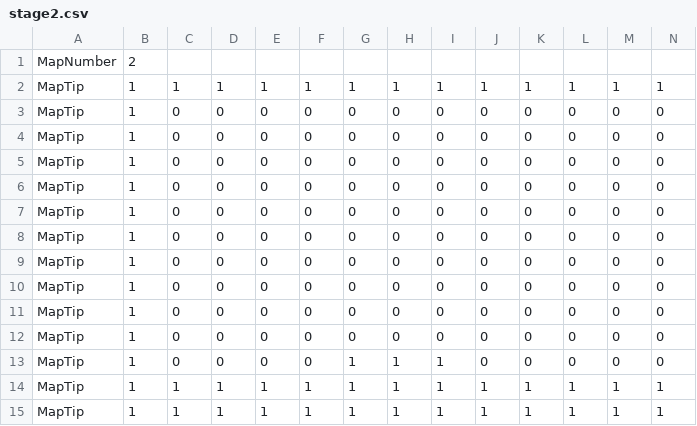
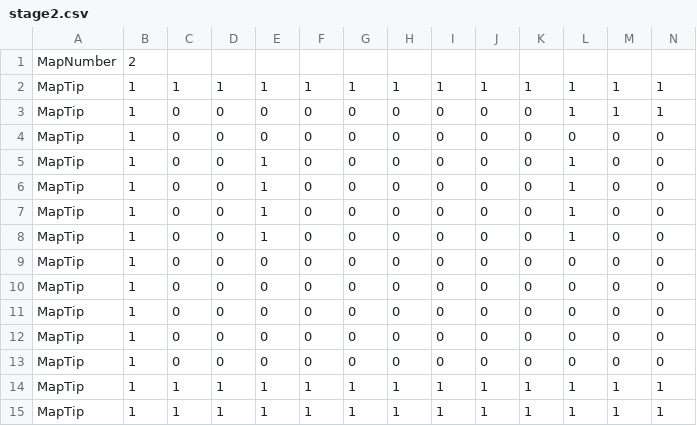
Before and after one commit to kuro12237/TD2_B, a CSV file: Resources/MapData/stage2.csv, drawn as a sheet; only a part is shown; removed rows and columns are numbered as before the commit, all else as after; rows hold the shown columns only; the diff names each change by its address in the sheet, - before the commit and + after, or states it on an @@ line.

```diff
--- a/Resources/MapData/stage2.csv
+++ b/Resources/MapData/stage2.csv
+row 3: MapTip | 1 | 0 | 0 | 0 | 0 | 0 | 0 | 0 | 0 | 0 | 1 | 1 | 1
@@ row 8 moved to row 4: MapTip @@
+row 5: MapTip | 1 | 0 | 0 | 1 | 0 | 0 | 0 | 0 | 0 | 0 | 1 | 0 | 0
+row 6: MapTip | 1 | 0 | 0 | 1 | 0 | 0 | 0 | 0 | 0 | 0 | 1 | 0 | 0
+row 7: MapTip | 1 | 0 | 0 | 1 | 0 | 0 | 0 | 0 | 0 | 0 | 1 | 0 | 0
+row 8: MapTip | 1 | 0 | 0 | 1 | 0 | 0 | 0 | 0 | 0 | 0 | 1 | 0 | 0
-row 9: MapTip | 1 | 0 | 0 | 0 | 0 | 0 | 0 | 0 | 0 | 0 | 0 | 0 | 0
-row 10: MapTip | 1 | 0 | 0 | 0 | 0 | 0 | 0 | 0 | 0 | 0 | 0 | 0 | 0
-row 11: MapTip | 1 | 0 | 0 | 0 | 0 | 0 | 0 | 0 | 0 | 0 | 0 | 0 | 0
-row 12: MapTip | 1 | 0 | 0 | 0 | 0 | 0 | 0 | 0 | 0 | 0 | 0 | 0 | 0
-row 13: MapTip | 1 | 0 | 0 | 0 | 0 | 1 | 1 | 1 | 0 | 0 | 0 | 0 | 0
```
Also changed, not shown: Resources/MapData/stage1.csv, 14 other files.
